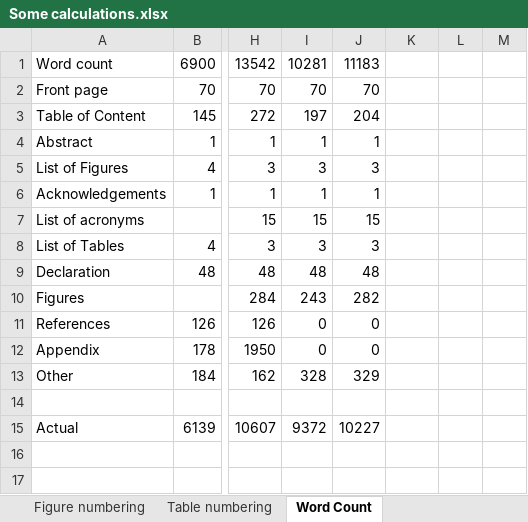
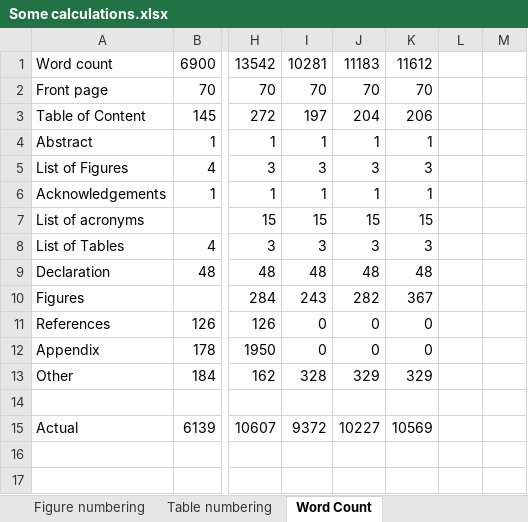
Before and after one commit to KristianLN/DIssertation-UCL, an Excel workbook: Writings/Some calculations.xlsx, sheet Word Count, drawn as a sheet; only a part is shown, gaps mark what is left out; values as stored, in another font and other column widths than the file's, no borders; the diff names each change by its address in the sheet, - before the commit and + after, or states it on an @@ line.

Commit message:
updated writings

```diff
--- a/Writings/Some calculations.xlsx (sheet Word Count)
+++ b/Writings/Some calculations.xlsx (sheet Word Count)
-K1: (empty)
+K1: 11612
-K2: (empty)
+K2: 70
-K3: (empty)
+K3: 206
-K4: (empty)
+K4: 1
-K5: (empty)
+K5: 3
-K6: (empty)
+K6: 1
-K7: (empty)
+K7: 15
-K8: (empty)
+K8: 3
-K9: (empty)
+K9: 48
-K10: (empty)
+K10: 367
-K11:K12: (empty)
+K11:K12: 0
-K13: (empty)
+K13: 329
-K15: (empty)
+K15: 10569
```
Also changed, not shown: 14 other files.
